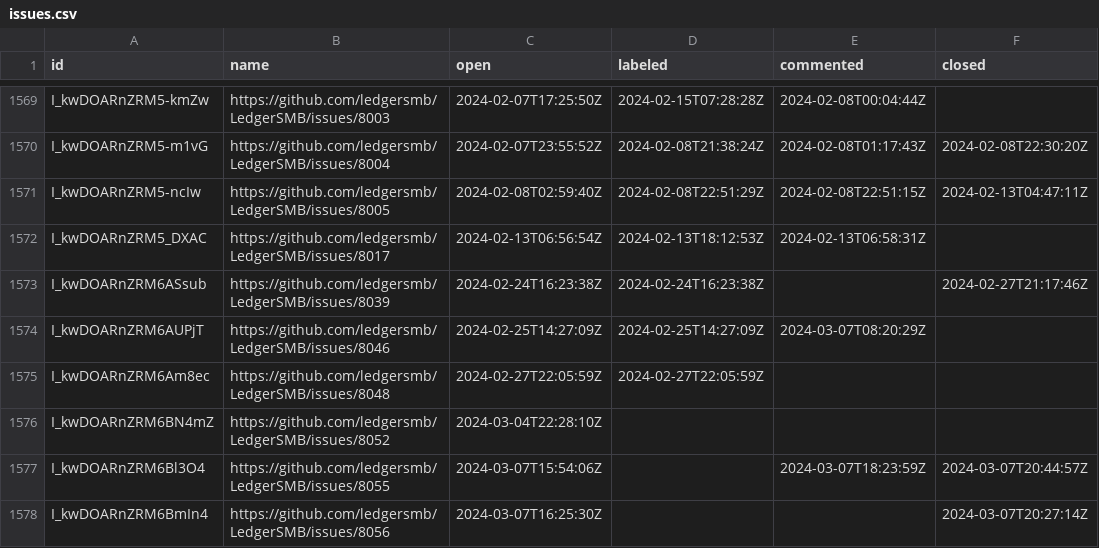
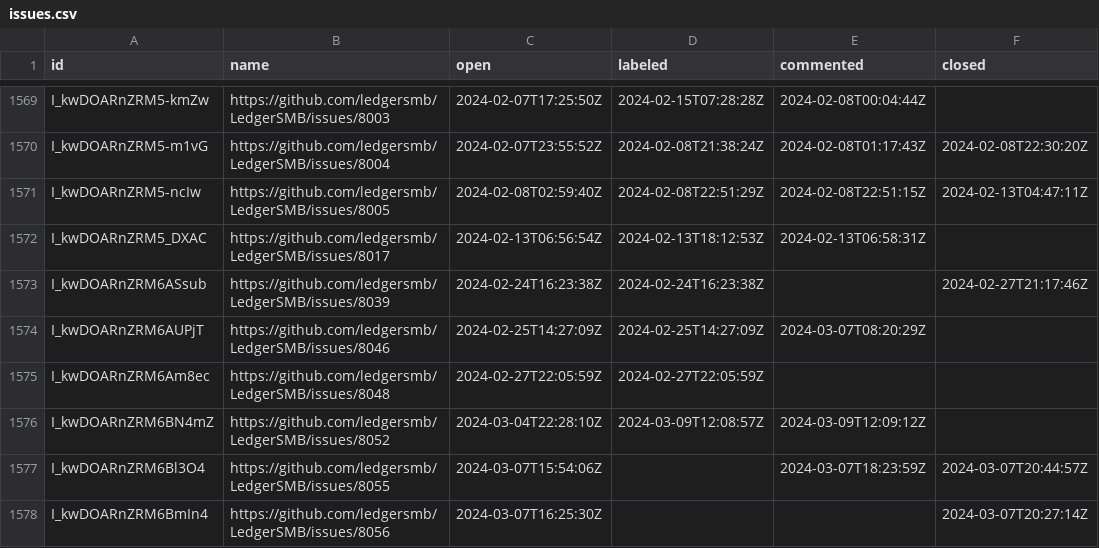
Before and after one commit to ledgersmb/ledgersmb-oselvar, a CSV file: data/ledgersmb/LedgerSMB/issues.csv, drawn as a sheet; only a part is shown, gaps mark what is left out.

```diff
--- a/data/ledgersmb/LedgerSMB/issues.csv
+++ b/data/ledgersmb/LedgerSMB/issues.csv
@@ -1575,3 +1575,3 @@ I_kwDOARnZRM6AUPjT,https://github.com/ledgersmb/LedgerSMB/issues/8046,2024-02-25
 I_kwDOARnZRM6Am8ec,https://github.com/ledgersmb/LedgerSMB/issues/8048,2024-02-27T22:05:59Z,2024-02-27T22:05:59Z,,
-I_kwDOARnZRM6BN4mZ,https://github.com/ledgersmb/LedgerSMB/issues/8052,2024-03-04T22:28:10Z,,,
+I_kwDOARnZRM6BN4mZ,https://github.com/ledgersmb/LedgerSMB/issues/8052,2024-03-04T22:28:10Z,2024-03-09T12:08:57Z,2024-03-09T12:09:12Z,
 I_kwDOARnZRM6Bl3O4,https://github.com/ledgersmb/LedgerSMB/issues/8055,2024-03-07T15:54:06Z,,2024-03-07T18:23:59Z,2024-03-07T20:44:57Z
```
